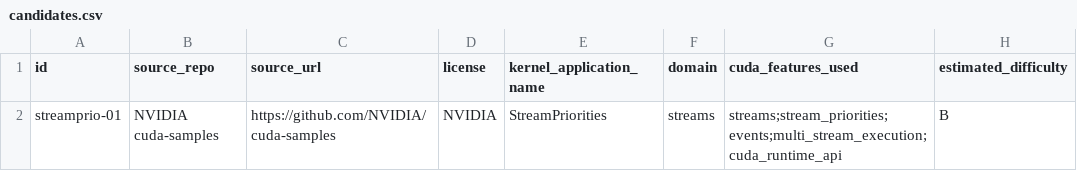
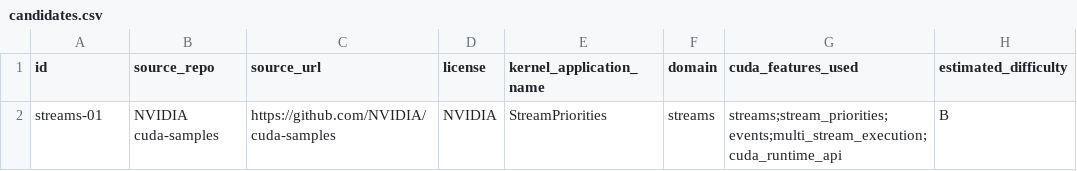
Before and after one commit to ece4500group18/cuda-sycl-benchmark, a CSV file: benchmark/collection/streams-atomics-templates/candidates.csv, drawn as a sheet; only a part is shown; the diff names each change by its address in the sheet, - before the commit and + after, or states it on an @@ line.

```diff
--- a/benchmark/collection/streams-atomics-templates/candidates.csv
+++ b/benchmark/collection/streams-atomics-templates/candidates.csv
-A2 (id): streamprio-01
+A2 (id): streams-01
```
Also changed, not shown: 4 other files.
